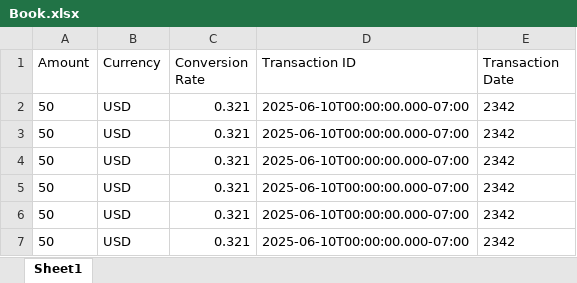
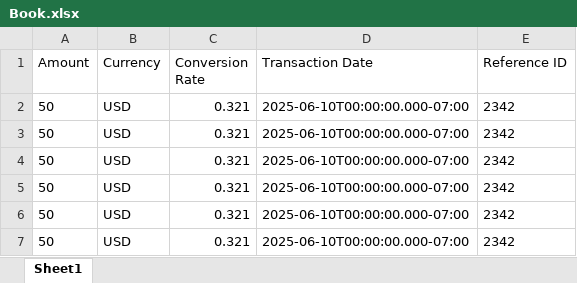
Before and after one commit to YazRaso/Calcite, an Excel workbook: sheet_data/Book.xlsx, sheet Sheet1, drawn as a sheet; values as stored, in another font and other column widths than the file's, no borders; the diff names each change by its address in the sheet, - before the commit and + after, or states it on an @@ line.

```diff
--- a/sheet_data/Book.xlsx (sheet Sheet1)
+++ b/sheet_data/Book.xlsx (sheet Sheet1)
-D1: Transaction ID
+D1: Transaction Date
-E1: Transaction Date
+E1: Reference ID
```
Also changed, not shown: 3 other files.
